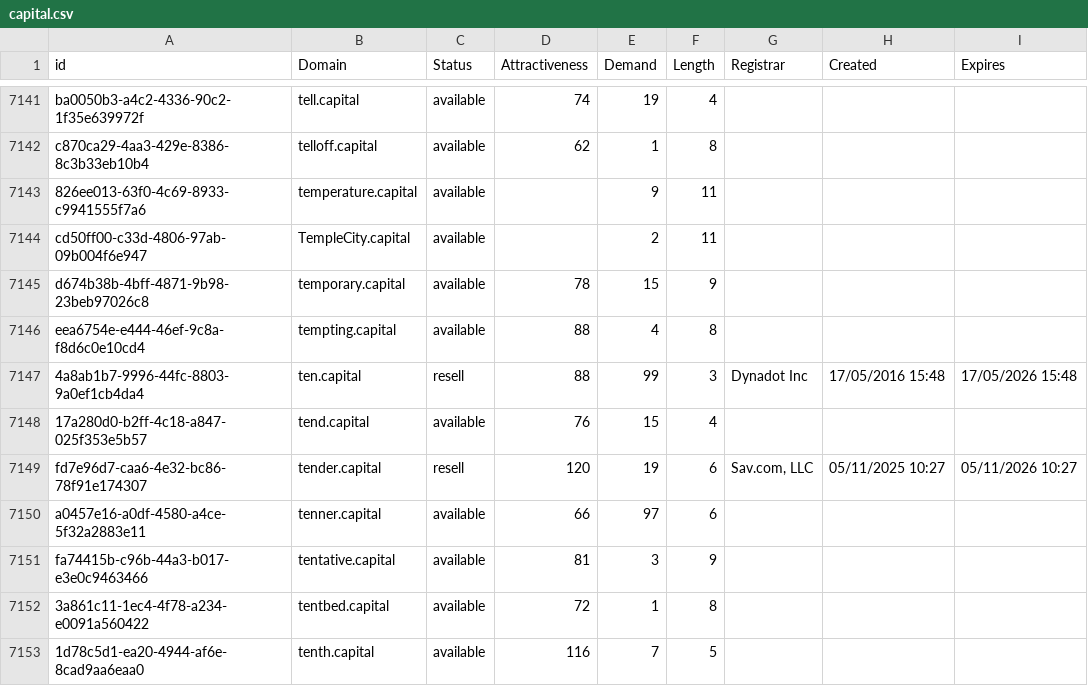
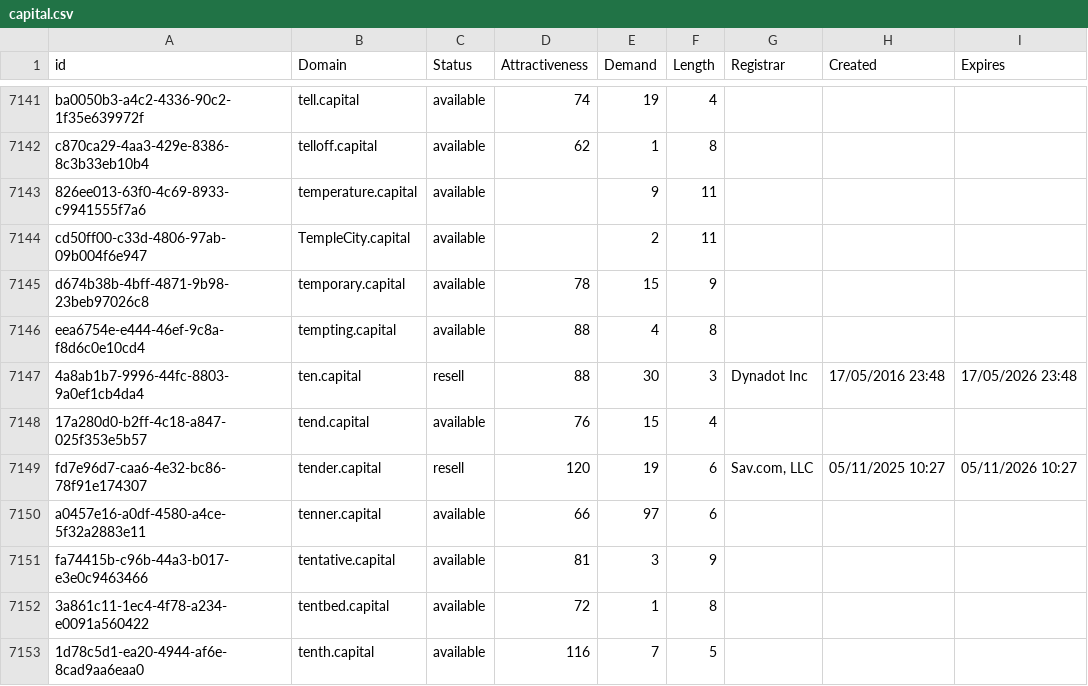
Before and after one commit to UniqueDomains/capital-oneword-domains, a CSV file: capital.csv, drawn as a sheet; only a part is shown, gaps mark what is left out.

Commit message:
Domains update

```diff
--- a/capital.csv
+++ b/capital.csv
@@ -7146,3 +7146,3 @@ d674b38b-4bff-4871-9b98-23beb97026c8,temporary.capital,available,78,15,9,,,
 eea6754e-e444-46ef-9c8a-f8d6c0e10cd4,tempting.capital,available,88,4,8,,,
-4a8ab1b7-9996-44fc-8803-9a0ef1cb4da4,ten.capital,resell,88,99,3,Dynadot Inc,17/05/2016 15:48,17/05/2026 15:48
+4a8ab1b7-9996-44fc-8803-9a0ef1cb4da4,ten.capital,resell,88,30,3,Dynadot Inc,17/05/2016 23:48,17/05/2026 23:48
 17a280d0-b2ff-4c18-a847-025f353e5b57,tend.capital,available,76,15,4,,,
```
Also changed, not shown: 2 other files.
